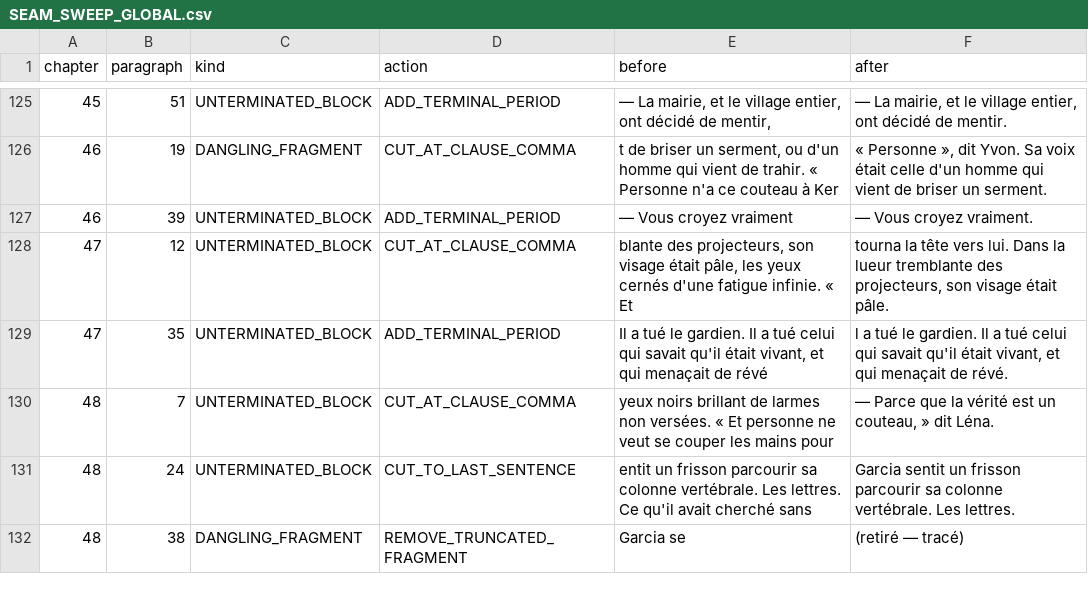
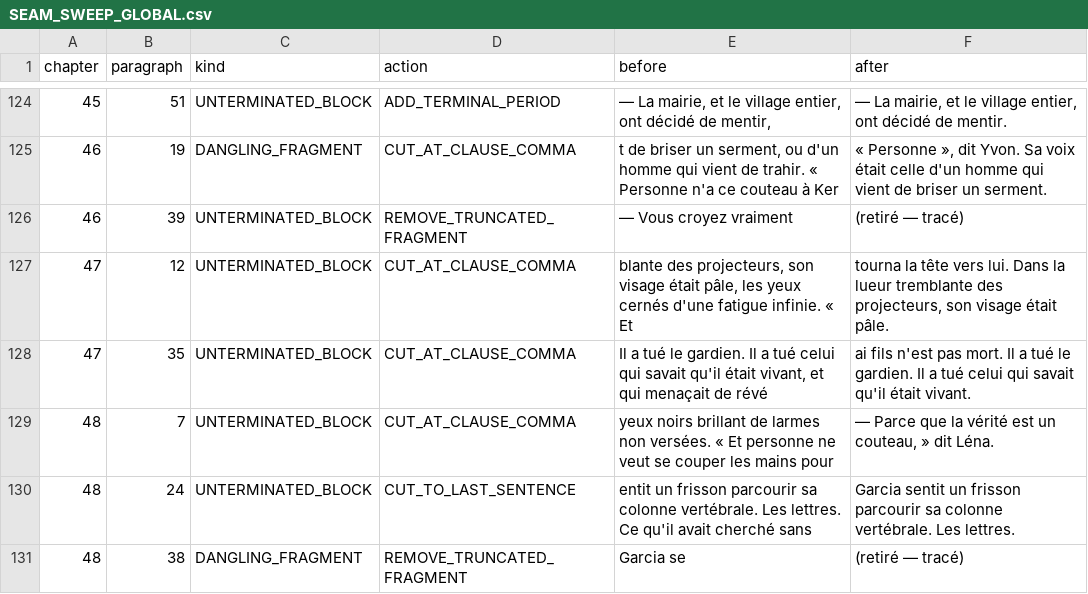
Before and after one commit to 4Xdlm/omega-project, a CSV file: packages/book-factory/runs/c8_book60k/SEAM_SWEEP_GLOBAL.csv, drawn as a sheet; only a part is shown, gaps mark what is left out; the diff covers the shown part only.

```diff
--- a/packages/book-factory/runs/c8_book60k/SEAM_SWEEP_GLOBAL.csv
+++ b/packages/book-factory/runs/c8_book60k/SEAM_SWEEP_GLOBAL.csv
@@ -126,5 +125,5 @@ chapter;paragraph;kind;action;before;after
 46;19;DANGLING_FRAGMENT;CUT_AT_CLAUSE_COMMA;"t de briser un serment, ou d'un homme qui vient de trahir. « Personne n'a ce couteau à Ker";"« Personne », dit Yvon. Sa voix était celle d'un homme qui vient de briser un serment."
-46;39;UNTERMINATED_BLOCK;ADD_TERMINAL_PERIOD;"— Vous croyez vraiment";"— Vous croyez vraiment."
+46;39;UNTERMINATED_BLOCK;REMOVE_TRUNCATED_FRAGMENT;"— Vous croyez vraiment";"(retiré — tracé)"
 47;12;UNTERMINATED_BLOCK;CUT_AT_CLAUSE_COMMA;"blante des projecteurs, son visage était pâle, les yeux cernés d'une fatigue infinie. « Et";" tourna la tête vers lui. Dans la lueur tremblante des projecteurs, son visage était pâle."
-47;35;UNTERMINATED_BLOCK;ADD_TERMINAL_PERIOD;"Il a tué le gardien. Il a tué celui qui savait qu'il était vivant, et qui menaçait de révé";"l a tué le gardien. Il a tué celui qui savait qu'il était vivant, et qui menaçait de révé."
+47;35;UNTERMINATED_BLOCK;CUT_AT_CLAUSE_COMMA;"Il a tué le gardien. Il a tué celui qui savait qu'il était vivant, et qui menaçait de révé";"ai fils n'est pas mort. Il a tué le gardien. Il a tué celui qui savait qu'il était vivant."
 48;7;UNTERMINATED_BLOCK;CUT_AT_CLAUSE_COMMA;" yeux noirs brillant de larmes non versées. « Et personne ne veut se couper les mains pour";"— Parce que la vérité est un couteau, » dit Léna."
```
Also changed, not shown: 1 removed row and 44 edited cells elsewhere in this file, 18 other files.
